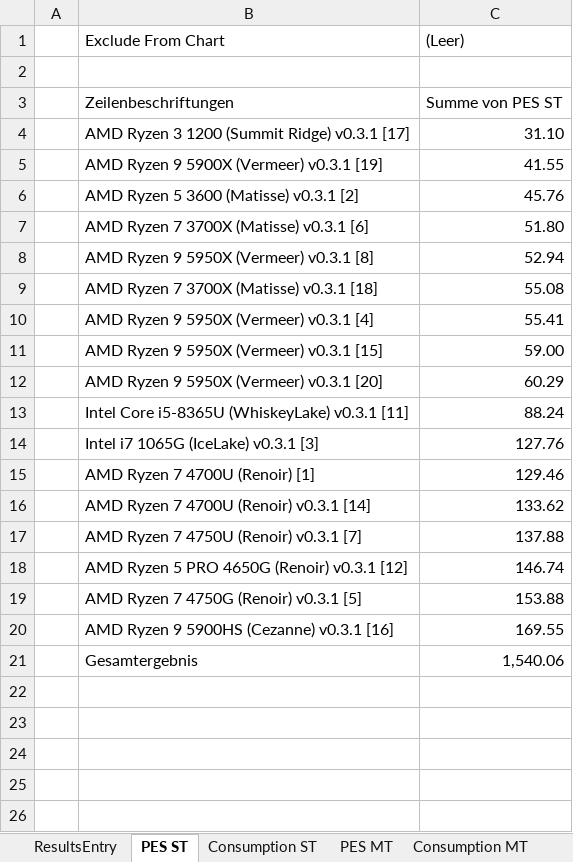
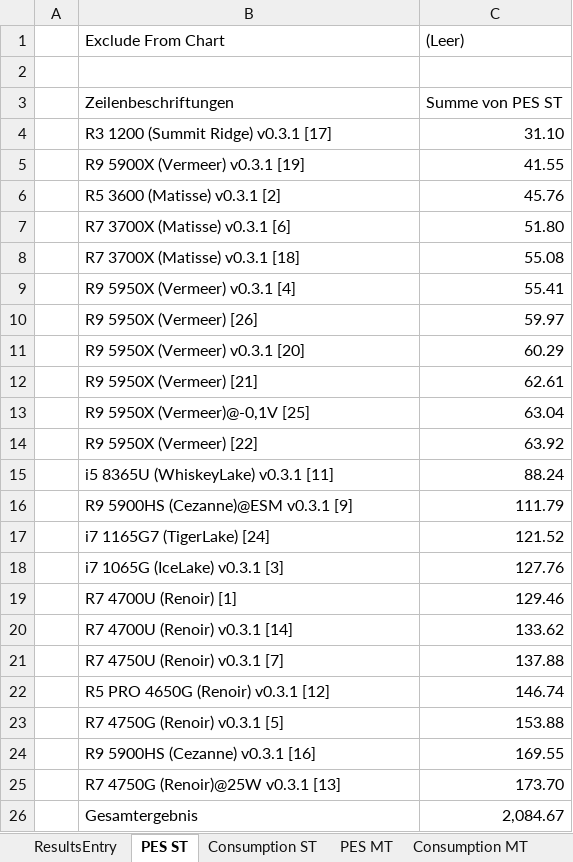
Before and after one commit to BrsVgl/PerformanceEfficiencySuite, an Excel workbook: Rankings.xlsx, sheet PES ST, drawn as a sheet; values as stored, in another font and other column widths than the file's, no borders; charts and pictures not drawn; removed rows and columns are numbered as before the commit, all else as after; the diff names each change by its address in the sheet, - before the commit and + after, or states it on an @@ line.

```diff
--- a/Rankings.xlsx (sheet PES ST)
+++ b/Rankings.xlsx (sheet PES ST)
-B4 (Exclude From Chart): AMD Ryzen 3 1200 (Summit Ridge) v0.3.1 [17]
+B4 (Exclude From Chart): R3 1200 (Summit Ridge) v0.3.1 [17]
-B5 (Exclude From Chart): AMD Ryzen 9 5900X (Vermeer) v0.3.1 [19]
+B5 (Exclude From Chart): R9 5900X (Vermeer) v0.3.1 [19]
-B6 (Exclude From Chart): AMD Ryzen 5 3600 (Matisse) v0.3.1 [2]
+B6 (Exclude From Chart): R5 3600 (Matisse) v0.3.1 [2]
-B7 (Exclude From Chart): AMD Ryzen 7 3700X (Matisse) v0.3.1 [6]
+B7 (Exclude From Chart): R7 3700X (Matisse) v0.3.1 [6]
-row 8:  | AMD Ryzen 9 5950X (Vermeer) v0.3.1 [8] | 52.94
-B8 (Exclude From Chart): AMD Ryzen 7 3700X (Matisse) v0.3.1 [18]
+B8 (Exclude From Chart): R7 3700X (Matisse) v0.3.1 [18]
-B9 (Exclude From Chart): AMD Ryzen 9 5950X (Vermeer) v0.3.1 [4]
+B9 (Exclude From Chart): R9 5950X (Vermeer) v0.3.1 [4]
-row 11:  | AMD Ryzen 9 5950X (Vermeer) v0.3.1 [15] | 59.00
+row 10:  | R9 5950X (Vermeer) [26] | 59.97
-B11 (Exclude From Chart): AMD Ryzen 9 5950X (Vermeer) v0.3.1 [20]
+B11 (Exclude From Chart): R9 5950X (Vermeer) v0.3.1 [20]
+row 12:  | R9 5950X (Vermeer) [21] | 62.61
+row 13:  | R9 5950X (Vermeer)@-0,1V [25] | 63.04
+row 14:  | R9 5950X (Vermeer) [22] | 63.92
-B15 (Exclude From Chart): Intel Core i5-8365U (WhiskeyLake) v0.3.1 [11]
+B15 (Exclude From Chart): i5 8365U (WhiskeyLake) v0.3.1 [11]
+row 16:  | R9 5900HS (Cezanne)@ESM v0.3.1 [9] | 111.79
+row 17:  | i7 1165G7 (TigerLake) [24] | 121.52
-B18 (Exclude From Chart): Intel i7 1065G (IceLake) v0.3.1 [3]
+B18 (Exclude From Chart): i7 1065G (IceLake) v0.3.1 [3]
-B19 (Exclude From Chart): AMD Ryzen 7 4700U (Renoir) [1]
+B19 (Exclude From Chart): R7 4700U (Renoir) [1]
-B20 (Exclude From Chart): AMD Ryzen 7 4700U (Renoir) v0.3.1 [14]
+B20 (Exclude From Chart): R7 4700U (Renoir) v0.3.1 [14]
-B21 (Exclude From Chart): AMD Ryzen 7 4750U (Renoir) v0.3.1 [7]
+B21 (Exclude From Chart): R7 4750U (Renoir) v0.3.1 [7]
-B22 (Exclude From Chart): AMD Ryzen 5 PRO 4650G (Renoir) v0.3.1 [12]
+B22 (Exclude From Chart): R5 PRO 4650G (Renoir) v0.3.1 [12]
-B23 (Exclude From Chart): AMD Ryzen 7 4750G (Renoir) v0.3.1 [5]
+B23 (Exclude From Chart): R7 4750G (Renoir) v0.3.1 [5]
-B24 (Exclude From Chart): AMD Ryzen 9 5900HS (Cezanne) v0.3.1 [16]
+B24 (Exclude From Chart): R9 5900HS (Cezanne) v0.3.1 [16]
+row 25:  | R7 4750G (Renoir)@25W v0.3.1 [13] | 173.70
-C26 ((Leer)): 1,540.06
+C26 ((Leer)): 2,084.67
```
Also changed, not shown: sheet ResultsEntry, sheet Consumption ST, sheet Consumption MT, sheet PES MT, formulas that keep their value, charts or pictures.
